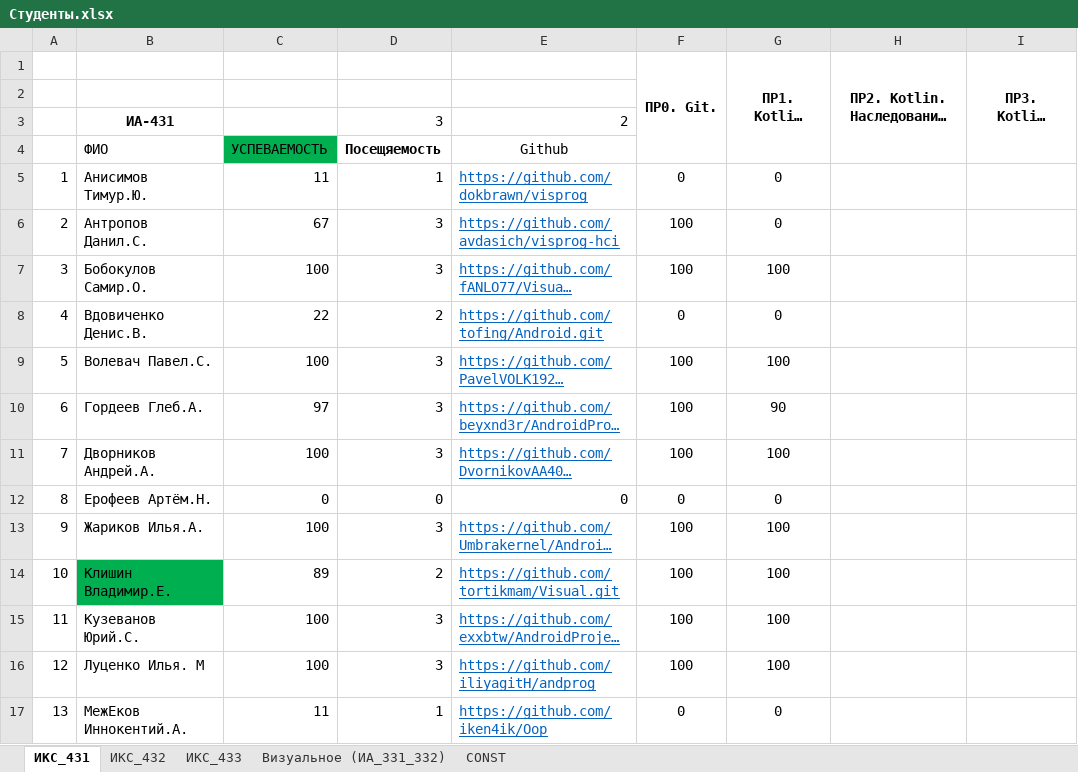
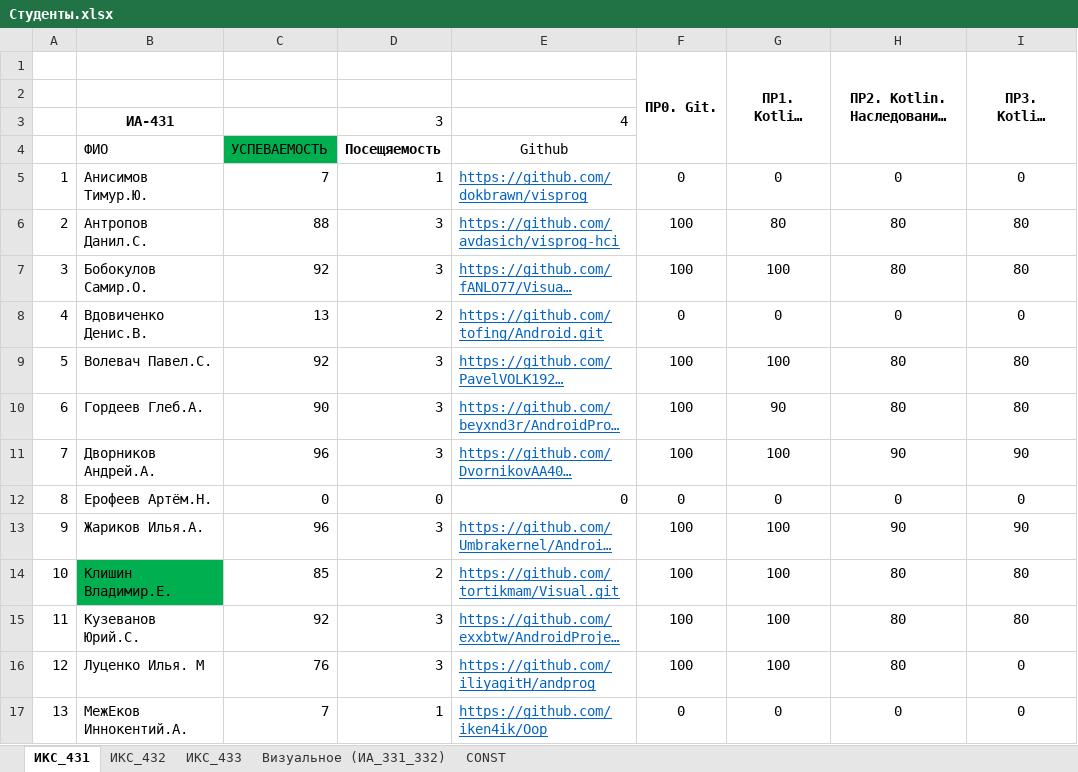
Before and after one commit to TelecomDep/notes, an Excel workbook: students/Студенты.xlsx, sheet ИКС_431, drawn as a sheet; only a part is shown; long unchanged cells end in …; values as stored, in another font and other column widths than the file's, no borders; the diff covers the shown part only; the diff names each change by its address in the sheet, - before the commit and + after, or states it on an @@ line.

Commit message:
update

```diff
--- a/students/Студенты.xlsx (sheet ИКС_431)
+++ b/students/Студенты.xlsx (sheet ИКС_431)
-E3: 2
+E3: 4
-C5: 11
+C5: 7
-H5: (empty)
+H5: 0
-I5 (ПР3. Kotlin. Интерфейсы.): (empty)
+I5 (ПР3. Kotlin. Интерфейсы.): 0
-C6: 67
+C6: 88
-G6 (ПР1. Kotlin. Основы ООП.): 0
+G6 (ПР1. Kotlin. Основы ООП.): 80
-H6:H7: (empty)
+H6:H7: 80
-I6:I7 (ПР3. Kotlin. Интерфейсы.): (empty)
+I6:I7 (ПР3. Kotlin. Интерфейсы.): 80
-C7: 100
+C7: 92
-C8: 22
+C8: 13
-H8: (empty)
+H8: 0
-I8 (ПР3. Kotlin. Интерфейсы.): (empty)
+I8 (ПР3. Kotlin. Интерфейсы.): 0
-C9: 100
+C9: 92
-H9:H10: (empty)
+H9:H10: 80
-I9:I10 (ПР3. Kotlin. Интерфейсы.): (empty)
+I9:I10 (ПР3. Kotlin. Интерфейсы.): 80
-C10: 97
+C10: 90
-C11: 100
+C11: 96
-H11: (empty)
+H11: 90
-I11 (ПР3. Kotlin. Интерфейсы.): (empty)
+I11 (ПР3. Kotlin. Интерфейсы.): 90
-H12: (empty)
+H12: 0
-I12 (ПР3. Kotlin. Интерфейсы.): (empty)
+I12 (ПР3. Kotlin. Интерфейсы.): 0
-C13: 100
+C13: 96
-H13: (empty)
+H13: 90
-I13 (ПР3. Kotlin. Интерфейсы.): (empty)
+I13 (ПР3. Kotlin. Интерфейсы.): 90
-C14: 89
+C14: 85
-H14:H16: (empty)
+H14:H16: 80
-I14:I15 (ПР3. Kotlin. Интерфейсы.): (empty)
+I14:I15 (ПР3. Kotlin. Интерфейсы.): 80
-C15: 100
+C15: 92
-C16: 100
+C16: 76
-I16:I17 (ПР3. Kotlin. Интерфейсы.): (empty)
+I16:I17 (ПР3. Kotlin. Интерфейсы.): 0
-C17: 11
+C17: 7
-H17: (empty)
+H17: 0
```
Also changed, not shown: 31 edited cells elsewhere in this sheet, sheet ИКС_432, sheet ИКС_433, formulas that keep their value.
